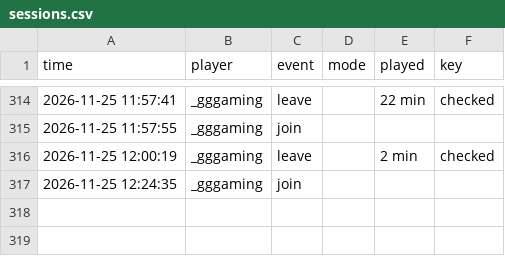
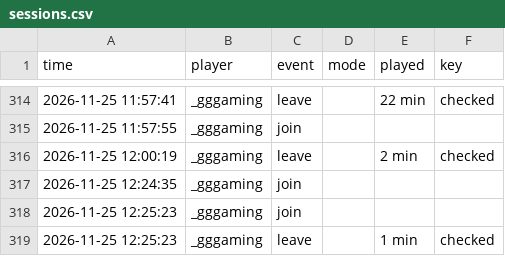
Before and after one commit to knuffiman/online-watch, a CSV file: sessions.csv, drawn as a sheet; only a part is shown, gaps mark what is left out.

```diff
--- a/sessions.csv
+++ b/sessions.csv
@@ -317 +317,3 @@ time,player,event,mode,played,key
 2026-11-25 12:24:35,_gggaming,join,,,
+2026-11-25 12:25:23,_gggaming,join,,,
+2026-11-25 12:25:23,_gggaming,leave,,1 min,checked
```
Also changed, not shown: 1 other file.
